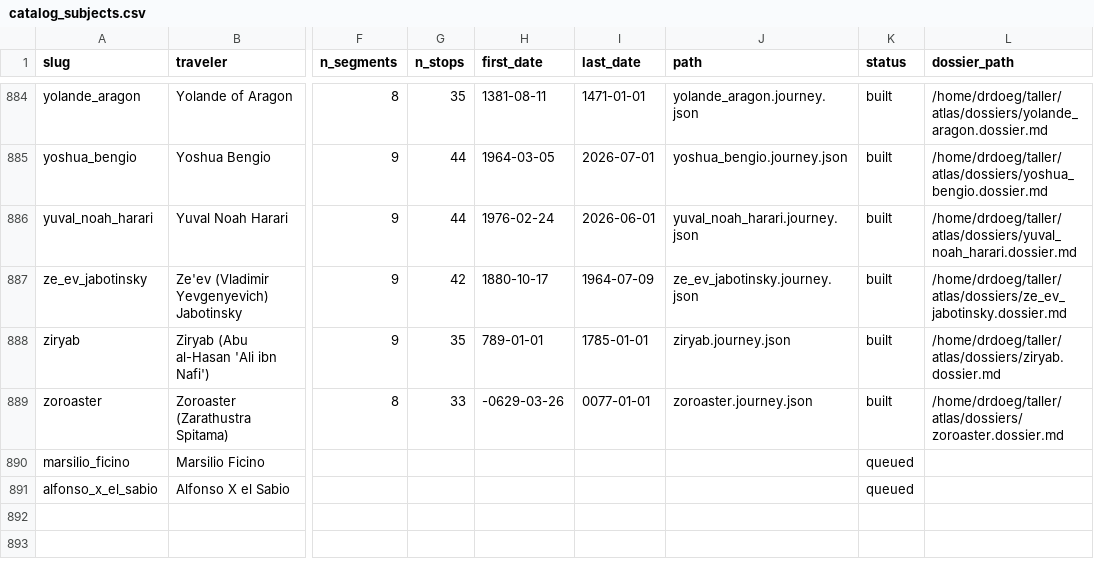
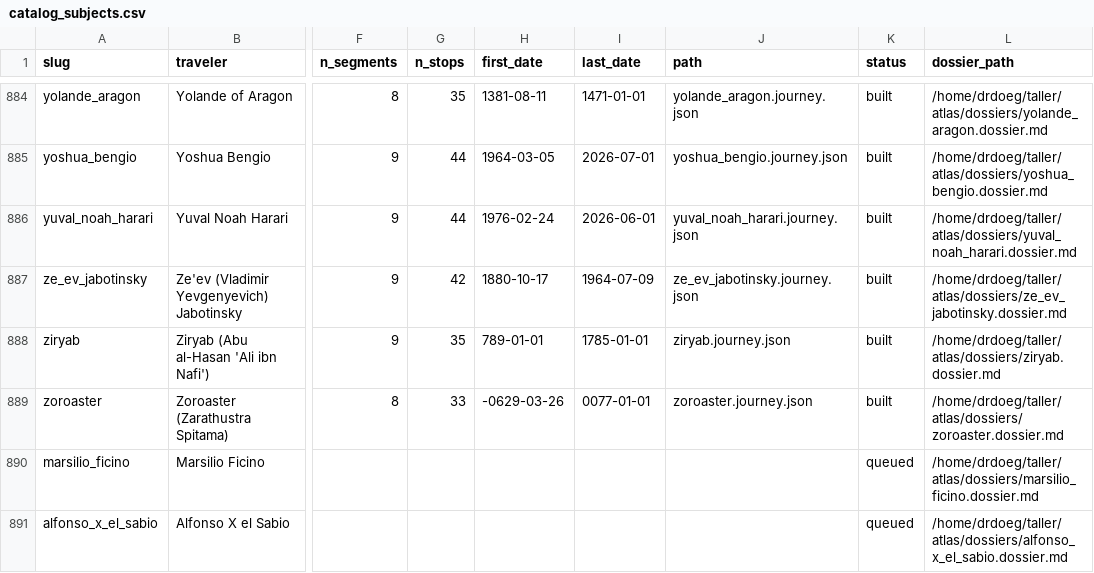
Before and after one commit to ProfDoeg/atlas, a CSV file: catalog_subjects.csv, drawn as a sheet; only a part is shown, gaps mark what is left out; the diff names each change by its address in the sheet, - before the commit and + after, or states it on an @@ line.

Commit message:
Stage 2 codex dossiers: Marsilio Ficino, Alfonso X el Sabio
Codex-researched, roster-aware. Both were held in out/ rather than staged
automatically, flagged for Atlas Connections headers that group several roster
names under one heading instead of one name each. Read before staging: the
grouping is the checker being strict, not the dossiers being wrong. Ficino's
connections run through the Medici, Pico and the Platonic corpus; Alfonso's
through Ptolemy, Maimonides and the translators.

The addendum and the catalog are regenerated in the same commit, so the roster
quoted to future dossier runs is 890 rather than 888.

Co-Authored-By: El Gólem <golem@localhost>

```diff
--- a/catalog_subjects.csv
+++ b/catalog_subjects.csv
-L890 (dossier_path): (empty)
+L890 (dossier_path): /home/drdoeg/taller/atlas/dossiers/marsilio_ficino.dossier.md
-L891 (dossier_path): (empty)
+L891 (dossier_path): /home/drdoeg/taller/atlas/dossiers/alfonso_x_el_sabio.dossier.md
```
Also changed, not shown: 3 other files.
